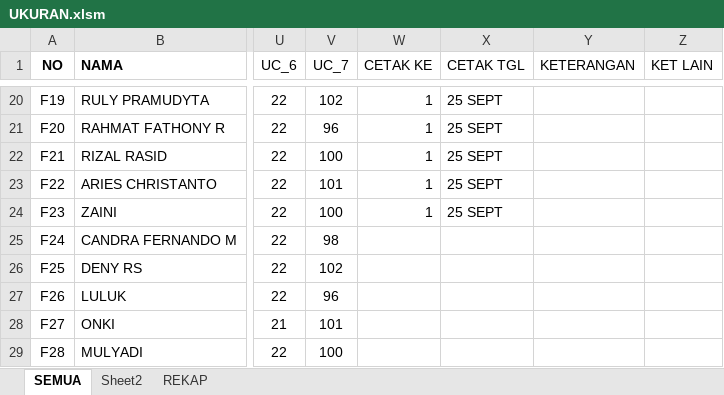
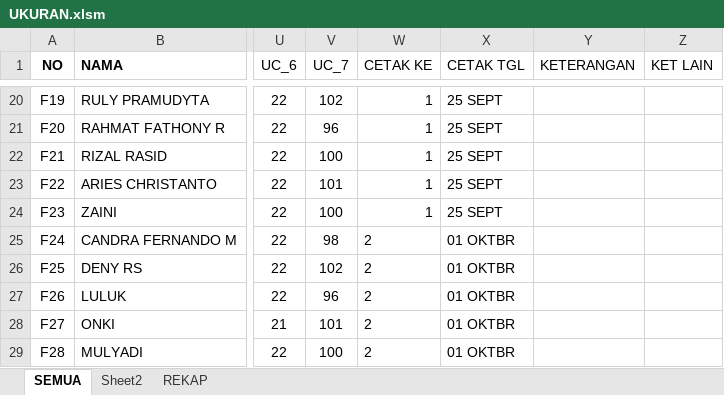
Before and after one commit to dedyhariadi/progress, an Excel workbook: 31. STTAL (K_10)/UKURAN.xlsm, sheet SEMUA, drawn as a sheet; only a part is shown, gaps mark what is left out; values as stored, in another font and other column widths than the file's, no borders; the diff names each change by its address in the sheet, - before the commit and + after, or states it on an @@ line.

```diff
--- a/31. STTAL (K_10)/UKURAN.xlsm (sheet SEMUA)
+++ b/31. STTAL (K_10)/UKURAN.xlsm (sheet SEMUA)
-W25:W29 (CETAK KE): (empty)
+W25:W29 (CETAK KE): 2
-X25:X29 (CETAK TGL): (empty)
+X25:X29 (CETAK TGL): 01 OKTBR
```
Also changed, not shown: 30. PUSDIKKES (K_17)/UKURAN.xlsm, 32. UHT 2021 KPN(K_1) N(K_2) T(K_3)/UKURAN.xlsm, 12 other files.
